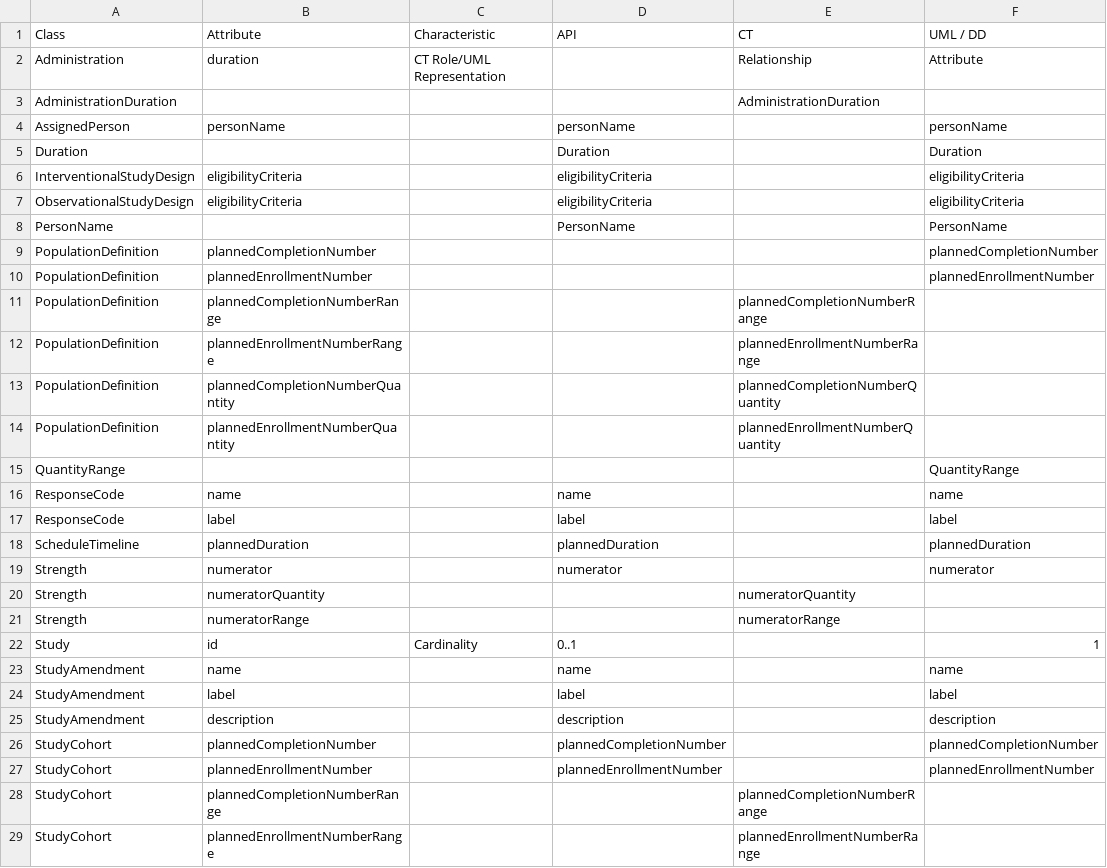
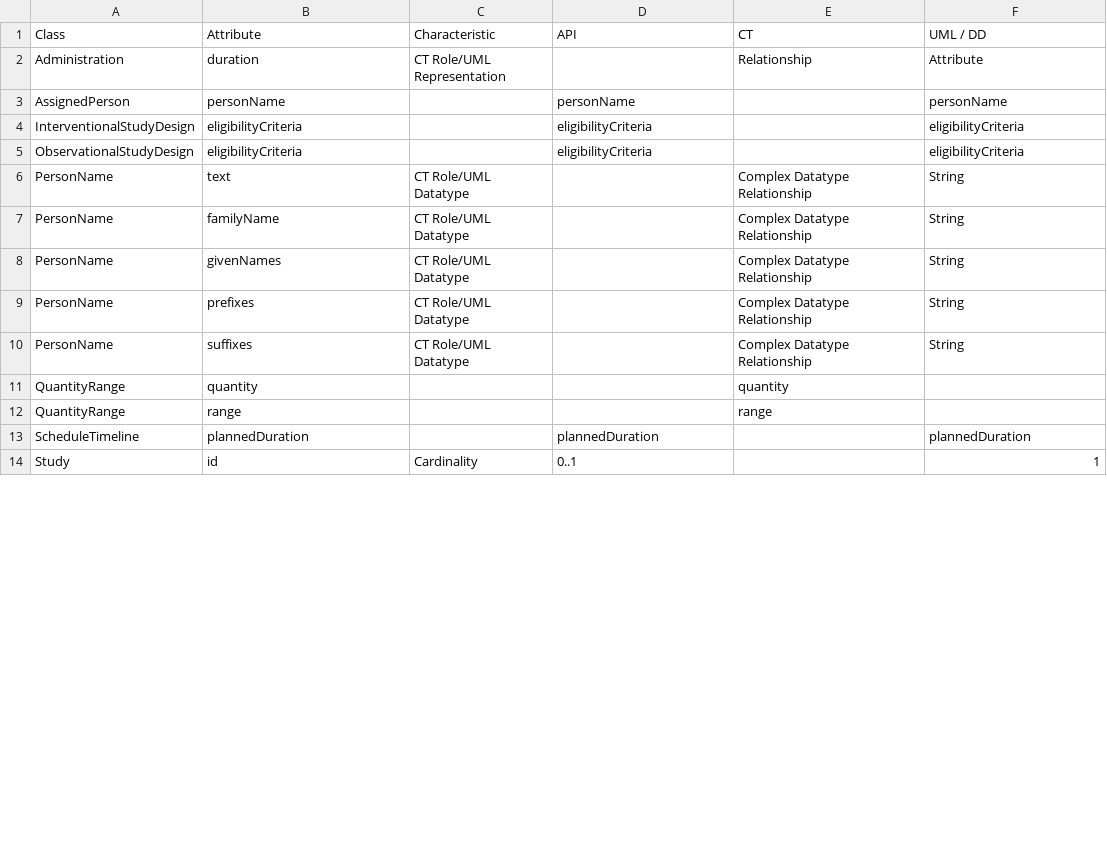
Before and after one commit to cdisc-org/DDF-RA, a CSV file: Deliverables/UML/alignment.csv, drawn as a sheet; only a part is shown; removed rows and columns are numbered as before the commit, all else as after; the diff covers the shown part only; the diff names each change by its address in the sheet, - before the commit and + after, or states it on an @@ line.

```diff
--- a/Deliverables/UML/alignment.csv
+++ b/Deliverables/UML/alignment.csv
-row 3: AdministrationDuration |  |  |  | AdministrationDuration
-row 5: Duration |  |  | Duration |  | Duration
-row 8: PersonName |  |  | PersonName |  | PersonName
-row 9: PopulationDefinition | plannedCompletionNumber |  |  |  | plannedCompletionNumber
-row 10: PopulationDefinition | plannedEnrollmentNumber |  |  |  | plannedEnrollmentNumber
-row 11: PopulationDefinition | plannedCompletionNumberRange |  |  | plannedCompletionNumberRange
-row 12: PopulationDefinition | plannedEnrollmentNumberRange |  |  | plannedEnrollmentNumberRange
-row 13: PopulationDefinition | plannedCompletionNumberQuantity |  |  | plannedCompletionNumberQuantity
-row 14: PopulationDefinition | plannedEnrollmentNumberQuantity |  |  | plannedEnrollmentNumberQuantity
-row 15: QuantityRange |  |  |  |  | QuantityRange
-row 16: ResponseCode | name |  | name |  | name
-row 17: ResponseCode | label |  | label |  | label
+row 6: PersonName | text | CT Role/UML Datatype |  | Complex Datatype Relationship | String
+row 7: PersonName | familyName | CT Role/UML Datatype |  | Complex Datatype Relationship | String
+row 8: PersonName | givenNames | CT Role/UML Datatype |  | Complex Datatype Relationship | String
+row 9: PersonName | prefixes | CT Role/UML Datatype |  | Complex Datatype Relationship | String
+row 10: PersonName | suffixes | CT Role/UML Datatype |  | Complex Datatype Relationship | String
+row 11: QuantityRange | quantity |  |  | quantity
+row 12: QuantityRange | range |  |  | range
-row 19: Strength | numerator |  | numerator |  | numerator
-row 20: Strength | numeratorQuantity |  |  | numeratorQuantity
-row 21: Strength | numeratorRange |  |  | numeratorRange
-row 23: StudyAmendment | name |  | name |  | name
-row 24: StudyAmendment | label |  | label |  | label
-row 25: StudyAmendment | description |  | description |  | description
-row 26: StudyCohort | plannedCompletionNumber |  | plannedCompletionNumber |  | plannedCompletionNumber
-row 27: StudyCohort | plannedEnrollmentNumber |  | plannedEnrollmentNumber |  | plannedEnrollmentNumber
-row 28: StudyCohort | plannedCompletionNumberRange |  |  | plannedCompletionNumberRange
-row 29: StudyCohort | plannedEnrollmentNumberRange |  |  | plannedEnrollmentNumberRange
```
Also changed, not shown: 11 removed rows and 3 edited cells elsewhere in this file, Deliverables/API/API_DELTA_3-11-1_3-13-0.csv, Deliverables/UML/UML_DELTA_3-11-1_3-13-0.csv, 3 other files.
